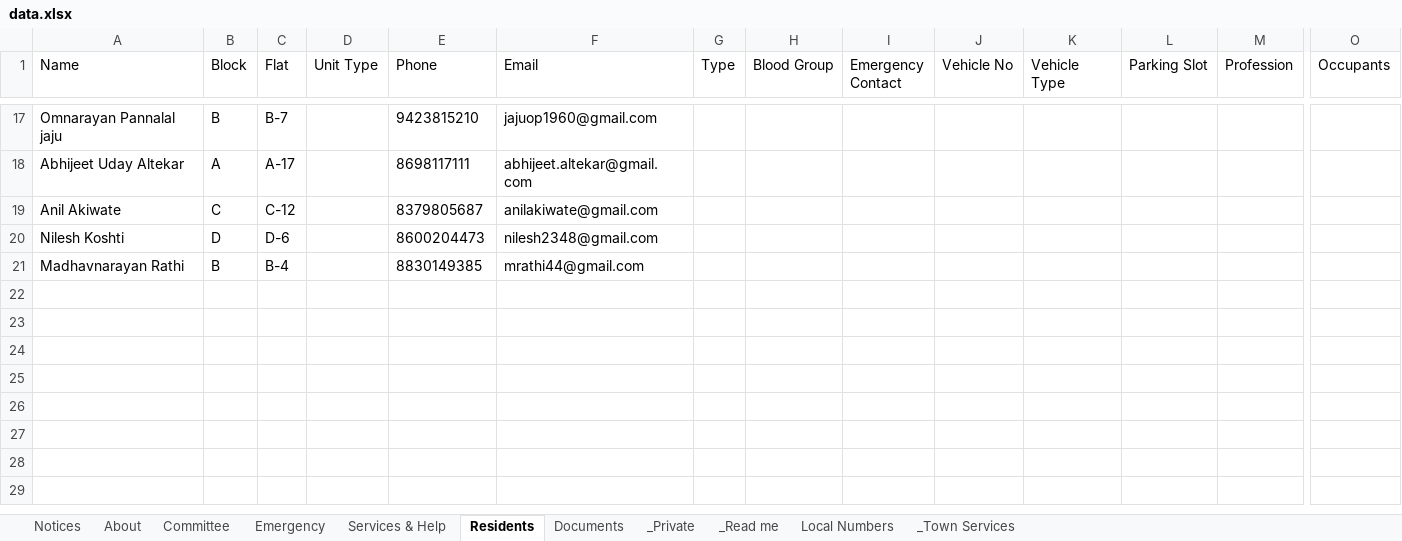
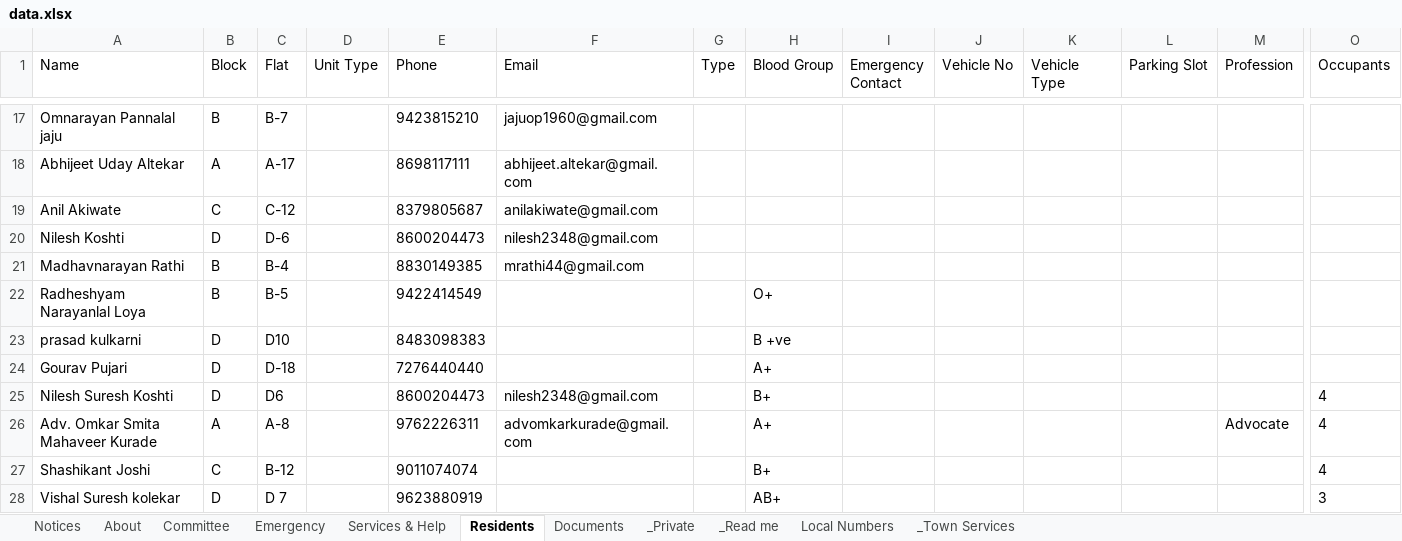
Before and after one commit to hedaprateek/People-Information, an Excel workbook: data.xlsx, sheet Residents, drawn as a sheet; only a part is shown, gaps mark what is left out; values as stored, in another font and other column widths than the file's, no borders; rows hold the shown columns only; the diff names each change by its address in the sheet, - before the commit and + after, or states it on an @@ line.

Commit message:
Update directory data (134 rows)

```diff
--- a/data.xlsx (sheet Residents)
+++ b/data.xlsx (sheet Residents)
+row 22: Radheshyam Narayanlal Loya | B | B-5 |  | 9422414549 |  |  | O+
+row 23: prasad kulkarni | D | D10 |  | 8483098383 |  |  | B +ve
+row 24: Gourav Pujari | D | D-18 |  | 7276440440 |  |  | A+
+row 25: Nilesh Suresh Koshti | D | D6 |  | 8600204473 | nilesh2348@gmail.com |  | B+ |  |  |  |  |  | 4
+row 26: Adv. Omkar Smita Mahaveer Kurade | A | A-8 |  | 9762226311 | advomkarkurade@gmail.com |  | A+ |  |  |  |  | Advocate | 4
+row 27: Shashikant Joshi | C | B-12 |  | 9011074074 |  |  | B+ |  |  |  |  |  | 4
+row 28: Vishal Suresh kolekar | D | D 7 |  | 9623880919 |  |  | AB+ |  |  |  |  |  | 3
```
